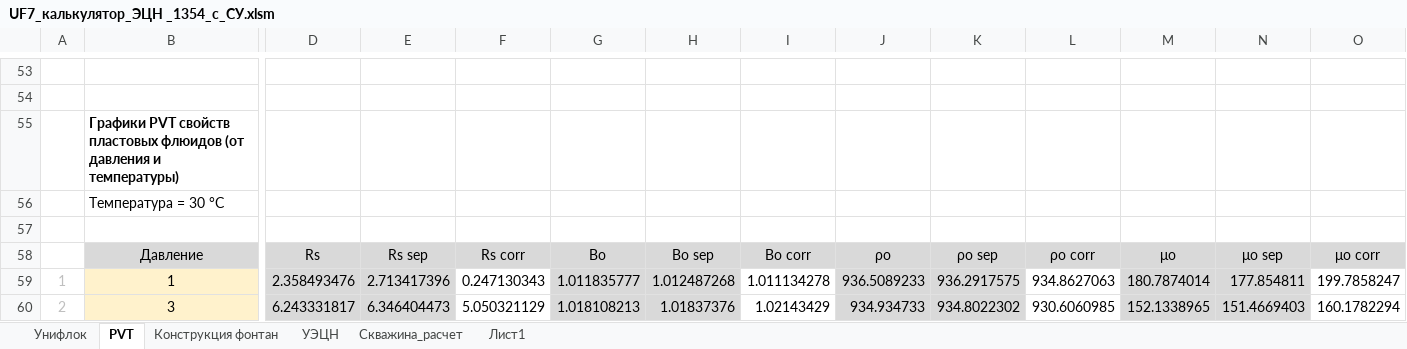
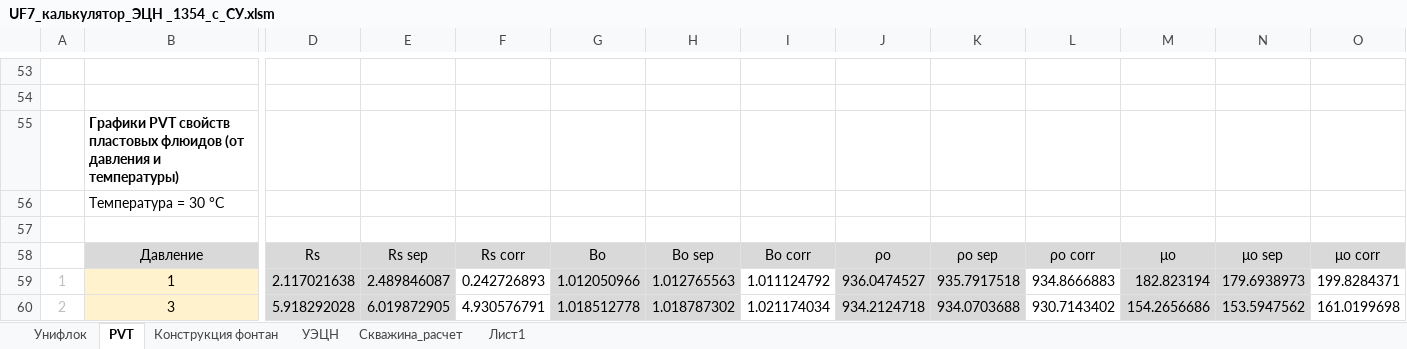
Before and after one commit to DarkoSyts/unifloc_vba, an Excel workbook: stuff_to_merge/UF7_калькулятор_ЭЦН _1354_с_СУ.xlsm, sheet PVT, drawn as a sheet; only a part is shown, gaps mark what is left out; values as stored, in another font and other column widths than the file's, no borders; charts and pictures not drawn; the diff covers the shown part only; the diff names each change by its address in the sheet, - before the commit and + after, or states it on an @@ line.

```diff
--- a/stuff_to_merge/UF7_калькулятор_ЭЦН _1354_с_СУ.xlsm (sheet PVT)
+++ b/stuff_to_merge/UF7_калькулятор_ЭЦН _1354_с_СУ.xlsm (sheet PVT)
-D59: 2.358493476
+D59: 2.117021638
-E59: 2.713417396
+E59: 2.489846087
-F59: 0.247130343
+F59: 0.242726893
-G59: 1.011835777
+G59: 1.012050966
-H59: 1.012487268
+H59: 1.012765563
-I59: 1.011134278
+I59: 1.011124792
-J59: 936.5089233
+J59: 936.0474527
-K59: 936.2917575
+K59: 935.7917518
-L59: 934.8627063
+L59: 934.8666883
-M59: 180.7874014
+M59: 182.823194
-N59: 177.854811
+N59: 179.6938973
-O59: 199.7858247
+O59: 199.8284371
-D60: 6.243331817
+D60: 5.918292028
-E60: 6.346404473
+E60: 6.019872905
-F60: 5.050321129
+F60: 4.930576791
-G60: 1.018108213
+G60: 1.018512778
-H60: 1.01837376
+H60: 1.018787302
-I60: 1.02143429
+I60: 1.021174034
-J60: 934.934733
+J60: 934.2124718
-K60: 934.8022302
+K60: 934.0703688
-L60: 930.6060985
+L60: 930.7143402
-M60: 152.1338965
+M60: 154.2656686
-N60: 151.4669403
+N60: 153.5947562
-O60: 160.1782294
+O60: 161.0199698
```
Also changed, not shown: 468 edited cells elsewhere in this sheet, sheet Скважина_расчет, sheet УЭЦН, formulas that keep their value, charts or pictures, 2 other files.
